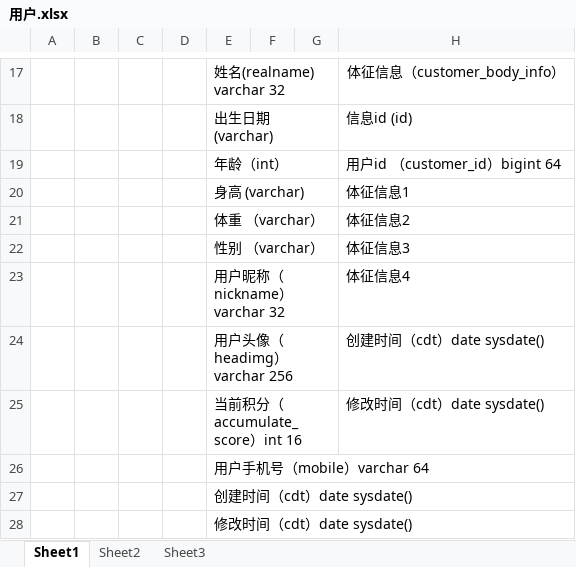
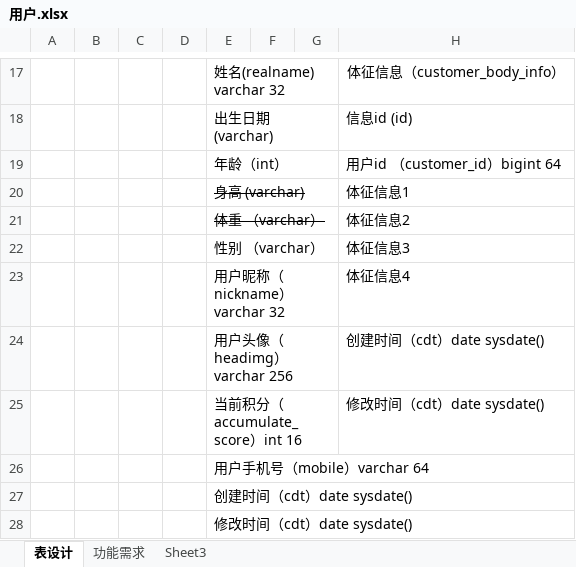
Before and after one commit to micezhao/fit-eat, an Excel workbook: document/数据库设计/用户.xlsx, sheet 表设计, drawn as a sheet; only a part is shown, gaps mark what is left out; values as stored, in another font and other column widths than the file's, no borders; the diff names each change by its address in the sheet, - before the commit and + after, or states it on an @@ line.

```diff
--- a/document/数据库设计/用户.xlsx (sheet 表设计)
+++ b/document/数据库设计/用户.xlsx (sheet 表设计)
-sheet tab: Sheet1
+sheet tab: 表设计
-sheet tab: Sheet2
+sheet tab: 功能需求
-E20:E21 strikethrough: off
+E20:E21 strikethrough: on
```
Also changed, not shown: sheet 功能需求, 1 other file.
